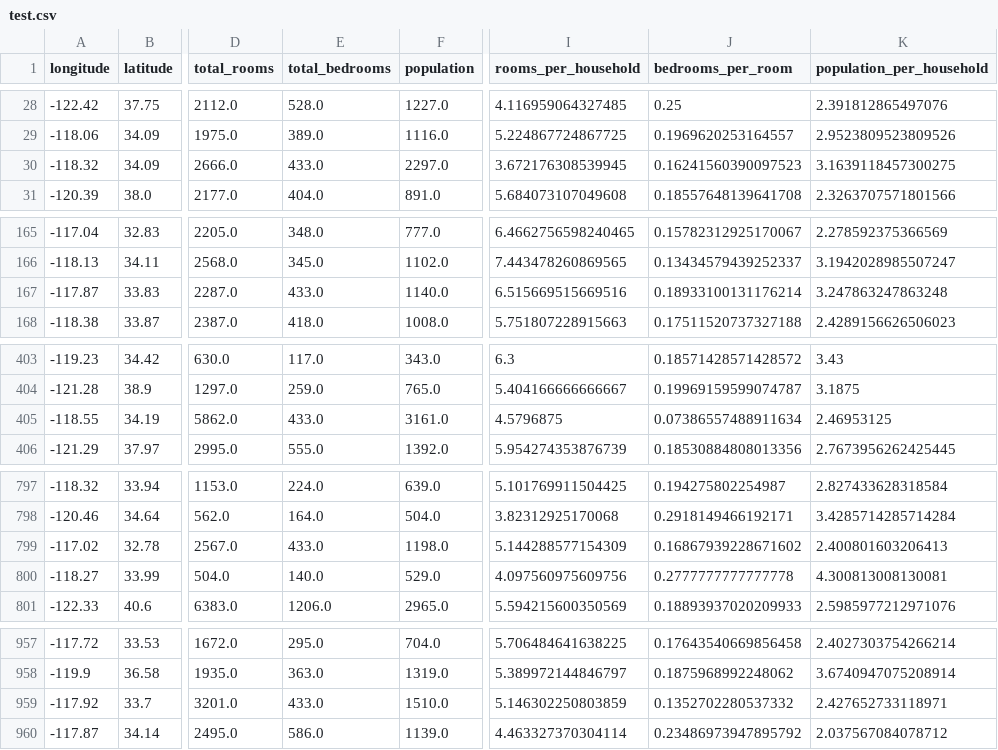
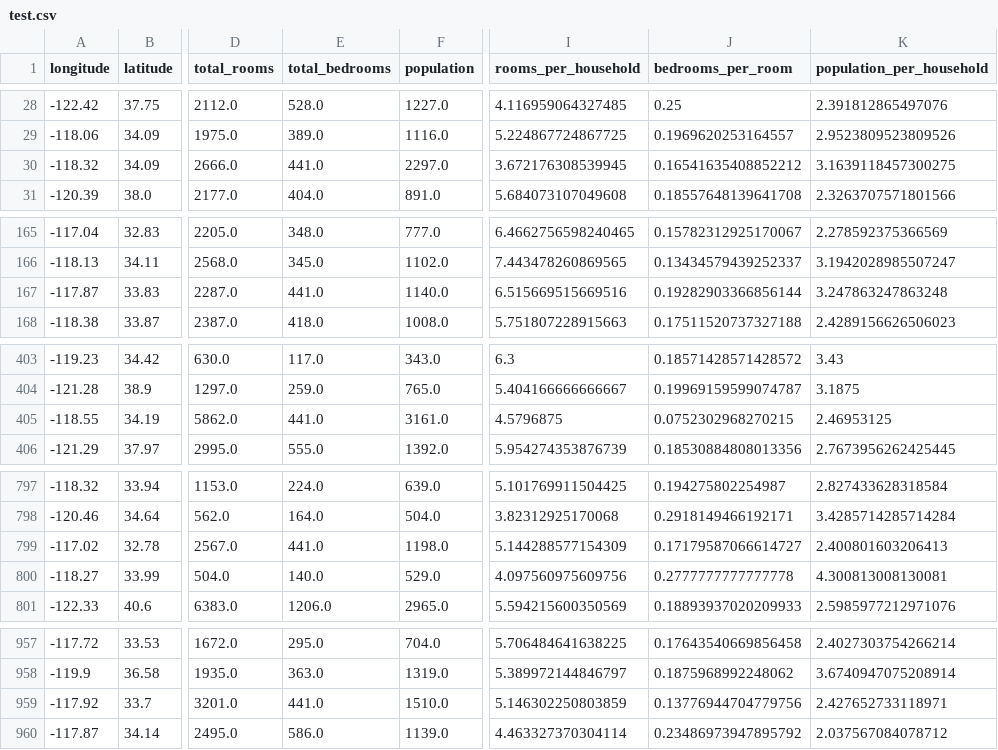
Before and after one commit to varsha0721/Housing-Price-Prediction--Regression--Sphinx--MlFlow--Docker, a CSV file: data/process/test.csv, drawn as a sheet; only a part is shown, gaps mark what is left out; the diff covers the shown part only; the diff names each change by its address in the sheet, - before the commit and + after, or states it on an @@ line.

```diff
--- a/data/process/test.csv
+++ b/data/process/test.csv
-E30 (total_bedrooms): 433.0
+E30 (total_bedrooms): 441.0
-J30 (bedrooms_per_room): 0.16241560390097523
+J30 (bedrooms_per_room): 0.16541635408852212
-E167 (total_bedrooms): 433.0
+E167 (total_bedrooms): 441.0
-J167 (bedrooms_per_room): 0.18933100131176214
+J167 (bedrooms_per_room): 0.19282903366856144
-E405 (total_bedrooms): 433.0
+E405 (total_bedrooms): 441.0
-J405 (bedrooms_per_room): 0.07386557488911634
+J405 (bedrooms_per_room): 0.0752302968270215
-E799 (total_bedrooms): 433.0
+E799 (total_bedrooms): 441.0
-J799 (bedrooms_per_room): 0.16867939228671602
+J799 (bedrooms_per_room): 0.17179587066614727
-E959 (total_bedrooms): 433.0
+E959 (total_bedrooms): 441.0
-J959 (bedrooms_per_room): 0.1352702280537332
+J959 (bedrooms_per_room): 0.13776944704779756
```
Also changed, not shown: 88 edited cells elsewhere in this file, data/output/Prediction_output.csv, 6 other files.
